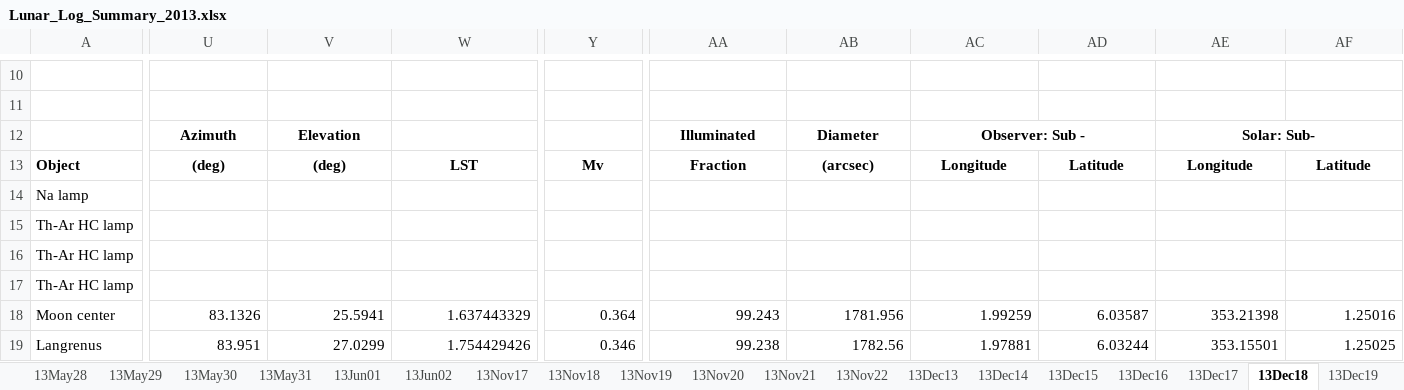
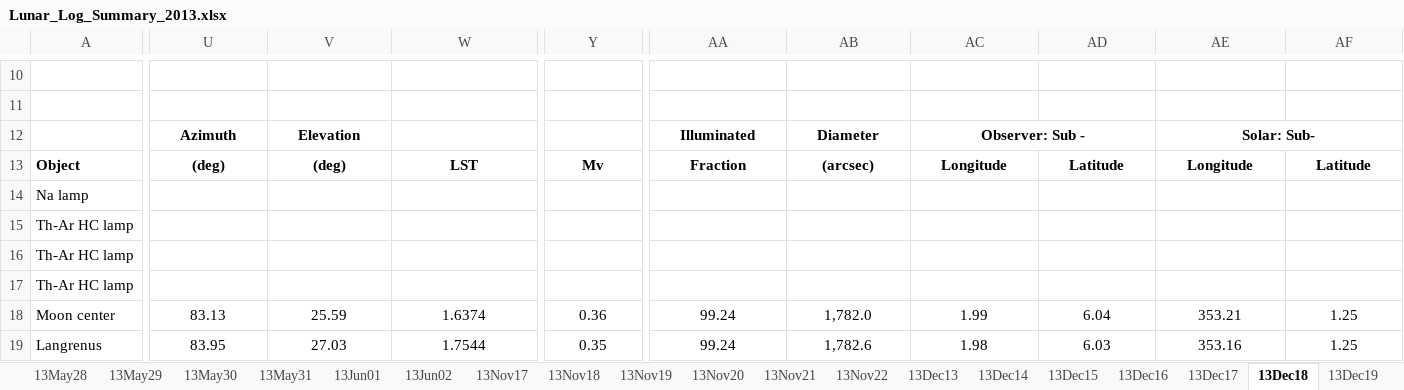
Before and after one commit to uwbadger11208/exo-lunar, an Excel workbook: Logs/Lunar_Log_Summary_2013.xlsx, sheet 13Dec18, drawn as a sheet; only a part is shown, gaps mark what is left out; values as stored, in another font and other column widths than the file's, no borders; the diff covers the shown part only; the diff names each change by its address in the sheet, - before the commit and + after, or states it on an @@ line.

```diff
--- a/Logs/Lunar_Log_Summary_2013.xlsx (sheet 13Dec18)
+++ b/Logs/Lunar_Log_Summary_2013.xlsx (sheet 13Dec18)
-U18:AF19 alignment: right
+U18:AF19 alignment: center
-U18: 83.1326
+U18: 83.13
-V18: 25.5941
+V18: 25.59
-W18: 1.637443329
+W18: 1.6374
-Y18: 0.364
+Y18: 0.36
-AA18: 99.243
+AA18: 99.24
-AB18: 1781.956
+AB18: 1,782.0
-AC18: 1.99259
+AC18: 1.99
-AD18: 6.03587
+AD18: 6.04
-AE18: 353.21398
+AE18: 353.21
-AF18: 1.25016
+AF18: 1.25
-U19: 83.951
+U19: 83.95
-V19: 27.0299
+V19: 27.03
-W19: 1.754429426
+W19: 1.7544
-Y19: 0.346
+Y19: 0.35
-AA19: 99.238
+AA19: 99.24
-AB19: 1782.56
+AB19: 1,782.6
-AC19: 1.97881
+AC19: 1.98
-AD19: 6.03244
+AD19: 6.03
-AE19: 353.15501
+AE19: 353.16
-AF19: 1.25025
+AF19: 1.25
```
Also changed, not shown: 220 edited cells and cell formats elsewhere in this sheet, sheet 13Dec19, sheet 13Dec14, sheet 13May24, sheet 13May26, sheet 13May28, sheet 13Nov19, 21 more sheets, charts or pictures.
